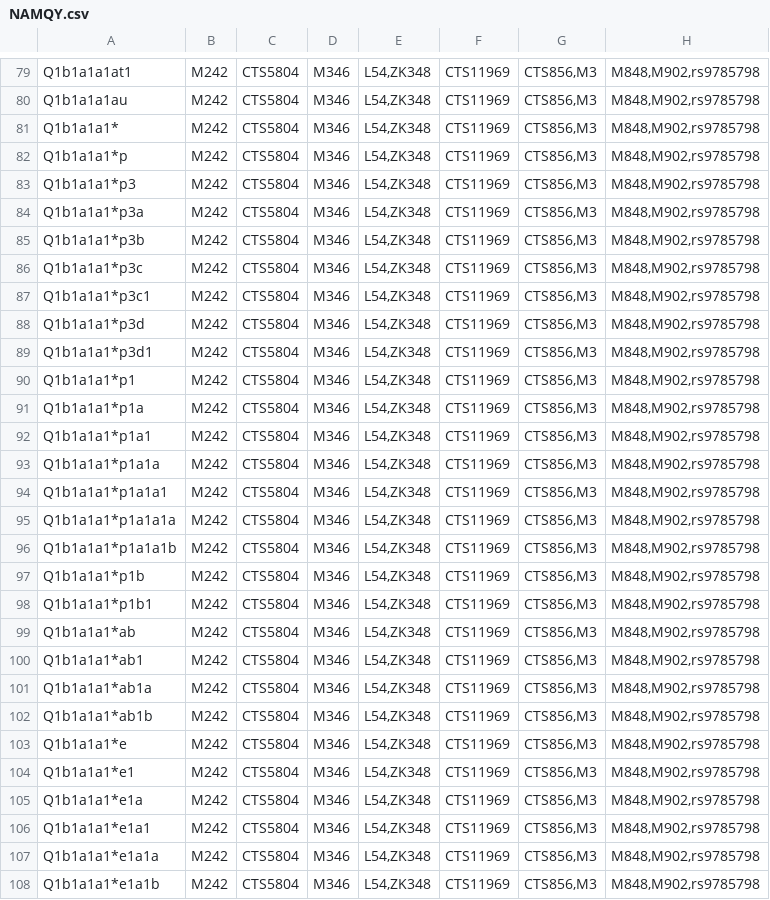
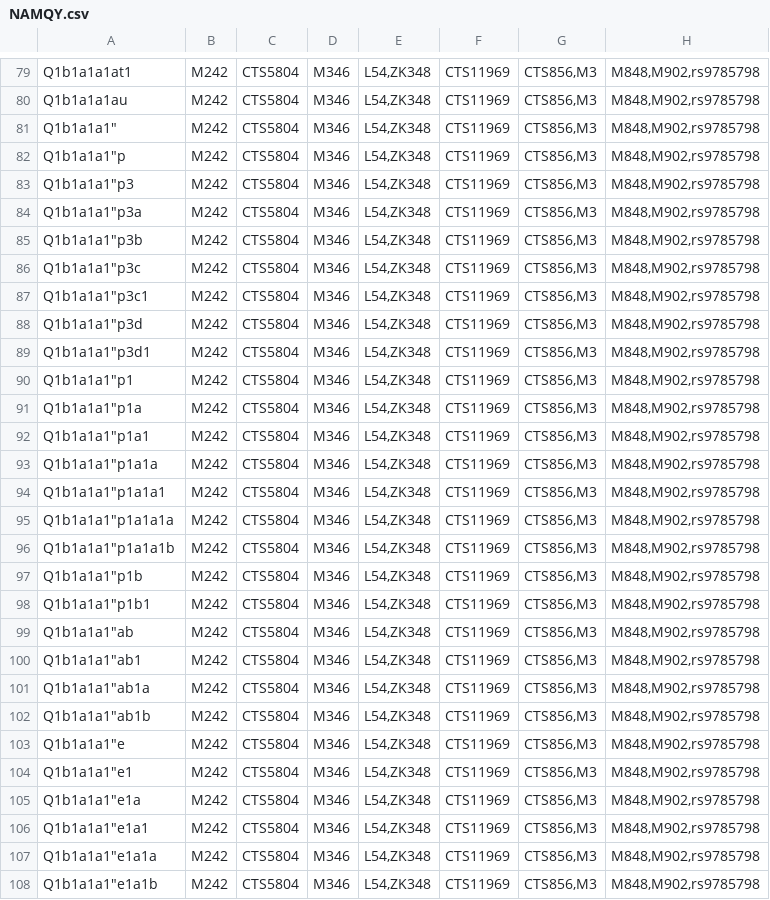
Before and after one commit to ZehraKoksal/PhyloImpute, a CSV file: NAMQY.csv, drawn as a sheet; only a part is shown, gaps mark what is left out; the diff covers the shown part only; the diff names each change by its address in the sheet, - before the commit and + after, or states it on an @@ line.

Commit message:
Replace * in hg names by "

```diff
--- a/NAMQY.csv
+++ b/NAMQY.csv
-A81: Q1b1a1a1*
+A81: Q1b1a1a1"
-A82: Q1b1a1a1*p
+A82: Q1b1a1a1"p
-A83: Q1b1a1a1*p3
+A83: Q1b1a1a1"p3
-A84: Q1b1a1a1*p3a
+A84: Q1b1a1a1"p3a
-A85: Q1b1a1a1*p3b
+A85: Q1b1a1a1"p3b
-A86: Q1b1a1a1*p3c
+A86: Q1b1a1a1"p3c
-A87: Q1b1a1a1*p3c1
+A87: Q1b1a1a1"p3c1
-A88: Q1b1a1a1*p3d
+A88: Q1b1a1a1"p3d
-A89: Q1b1a1a1*p3d1
+A89: Q1b1a1a1"p3d1
-A90: Q1b1a1a1*p1
+A90: Q1b1a1a1"p1
-A91: Q1b1a1a1*p1a
+A91: Q1b1a1a1"p1a
-A92: Q1b1a1a1*p1a1
+A92: Q1b1a1a1"p1a1
-A93: Q1b1a1a1*p1a1a
+A93: Q1b1a1a1"p1a1a
-A94: Q1b1a1a1*p1a1a1
+A94: Q1b1a1a1"p1a1a1
-A95: Q1b1a1a1*p1a1a1a
+A95: Q1b1a1a1"p1a1a1a
-A96: Q1b1a1a1*p1a1a1b
+A96: Q1b1a1a1"p1a1a1b
-A97: Q1b1a1a1*p1b
+A97: Q1b1a1a1"p1b
-A98: Q1b1a1a1*p1b1
+A98: Q1b1a1a1"p1b1
-A99: Q1b1a1a1*ab
+A99: Q1b1a1a1"ab
-A100: Q1b1a1a1*ab1
+A100: Q1b1a1a1"ab1
-A101: Q1b1a1a1*ab1a
+A101: Q1b1a1a1"ab1a
-A102: Q1b1a1a1*ab1b
+A102: Q1b1a1a1"ab1b
-A103: Q1b1a1a1*e
+A103: Q1b1a1a1"e
-A104: Q1b1a1a1*e1
+A104: Q1b1a1a1"e1
-A105: Q1b1a1a1*e1a
+A105: Q1b1a1a1"e1a
-A106: Q1b1a1a1*e1a1
+A106: Q1b1a1a1"e1a1
-A107: Q1b1a1a1*e1a1a
+A107: Q1b1a1a1"e1a1a
-A108: Q1b1a1a1*e1a1b
+A108: Q1b1a1a1"e1a1b
```
Also changed, not shown: 99 edited cells elsewhere in this file.
